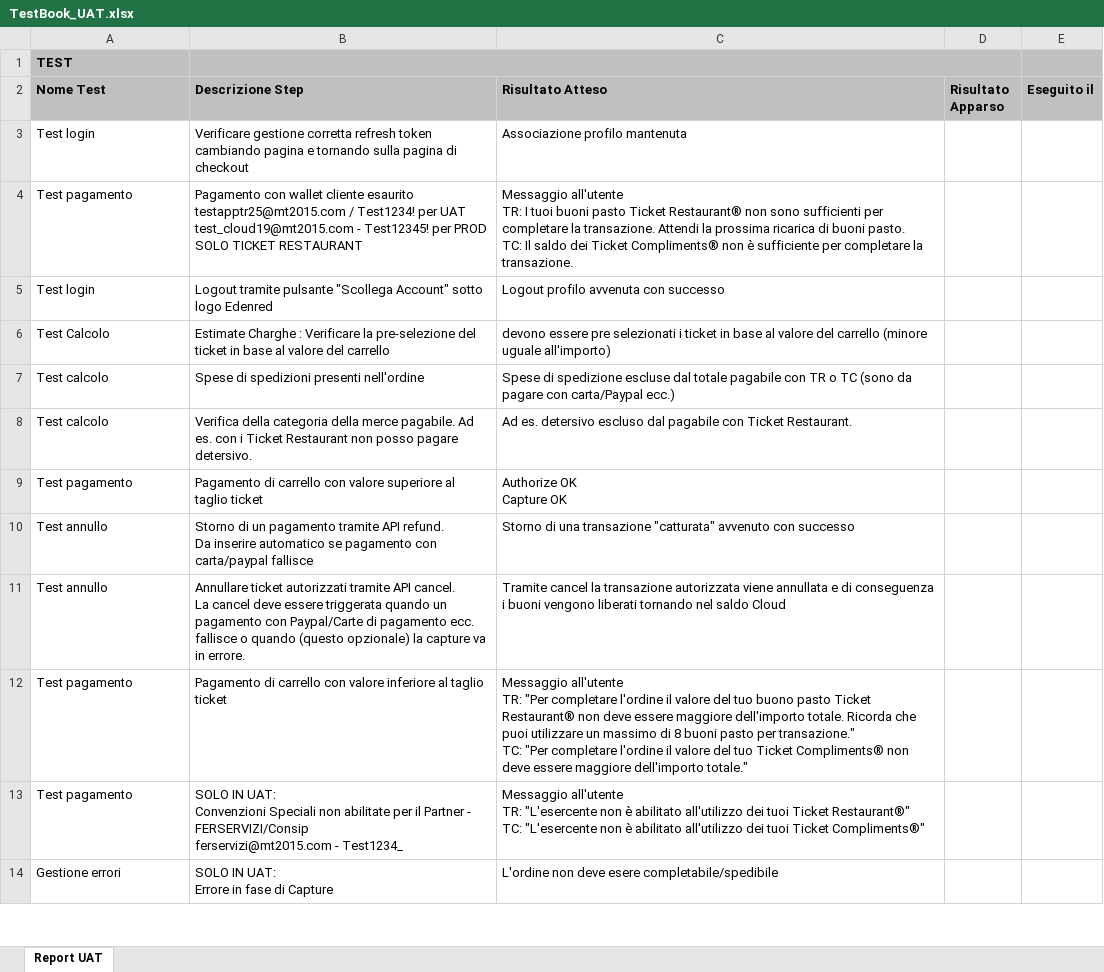
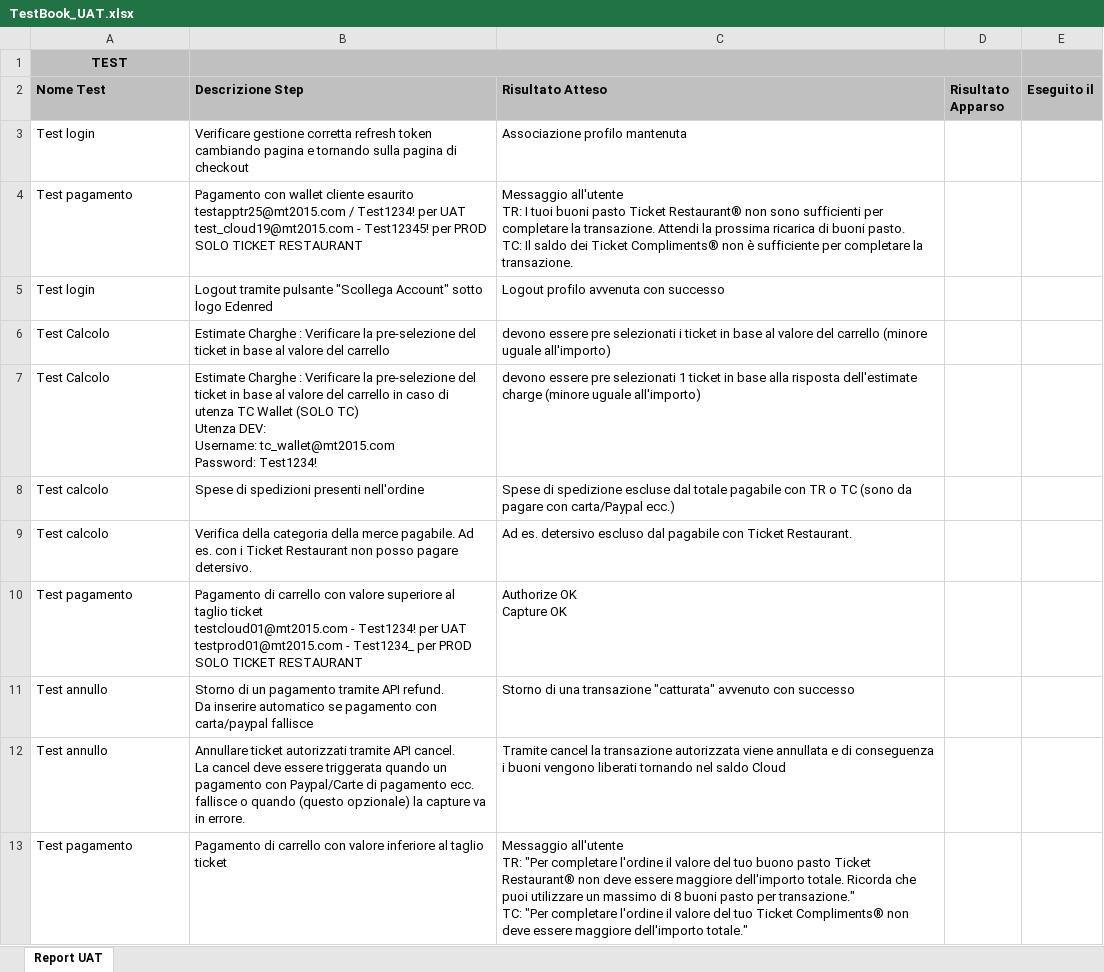
Before and after one commit to voucherly/voucherly-docs, an Excel workbook: static/download/edenred/TestBook_UAT.xlsx, sheet Report UAT, drawn as a sheet; only a part is shown; the shorter side is filled out with more unchanged rows; values as stored, in another font and other column widths than the file's, no borders; addresses are those after the commit; ↵ is a line break in a cell; the diff names each change by its address in the sheet, - before the commit and + after, or states it on an @@ line.

Commit message:
Update UAT test book for Edenred

```diff
--- a/static/download/edenred/TestBook_UAT.xlsx (sheet Report UAT)
+++ b/static/download/edenred/TestBook_UAT.xlsx (sheet Report UAT)
-A1 alignment: left
+A1 alignment: center
+row 7: Test Calcolo | Estimate Charghe : Verificare la pre-selezione del ticket in base al valore del carrello in caso di utenza TC Wallet (SOLO TC) ↵ Utenza DEV: ↵ Username: tc_wallet@mt2015.com ↵ Password: Test1234! | devono essere pre selezionati 1 ticket in base alla risposta dell'estimate charge (minore uguale all'importo)
-B10 (Descrizione Step): …taglio ticket
+B10 (Descrizione Step): …taglio ticket ↵ testcloud01@mt2015.com - Test1234! per UAT ↵ testprod01@mt2015.com - Test1234_ per PROD ↵ SOLO TICKET RESTAURANT
```
